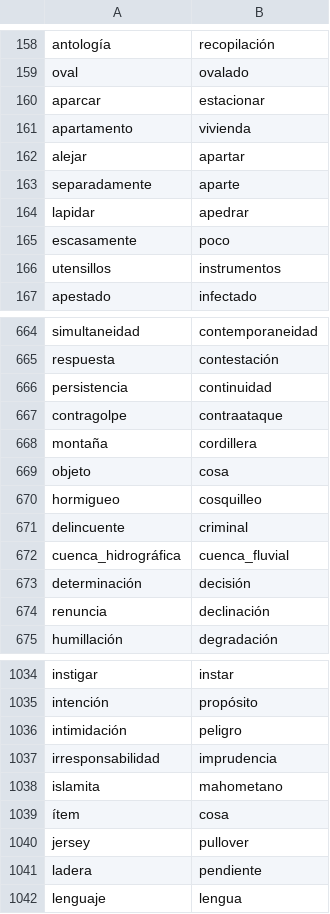
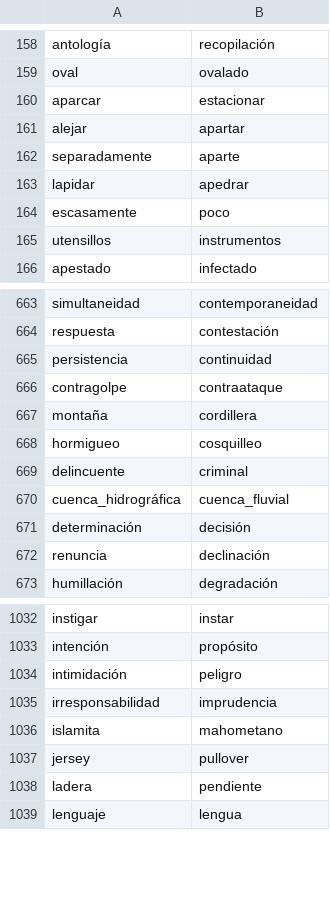
Before and after one commit to fbalbachan/TecnoNews, a CSV file: prototype/resources/unidirectional_synonyms.csv, drawn as a sheet; only a part is shown, gaps mark what is left out; the diff names each change by its address in the sheet, - before the commit and + after, or states it on an @@ line.

```diff
--- a/prototype/resources/unidirectional_synonyms.csv
+++ b/prototype/resources/unidirectional_synonyms.csv
-row 161: apartamento | vivienda
-row 669: objeto | cosa
-row 1039: ítem | cosa
```
Also changed, not shown: prototype/resources/categories.csv, prototype/resources/synonyms.csv, 1 other file.
